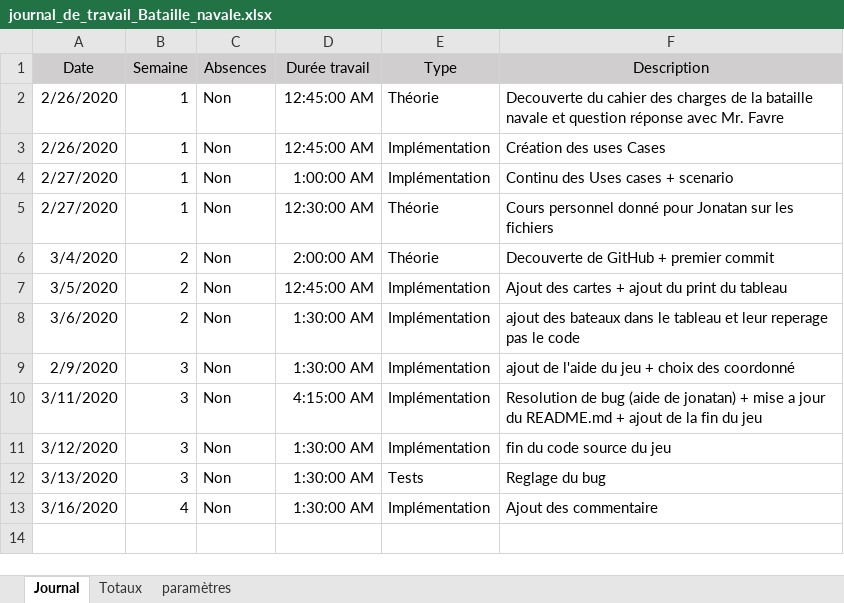
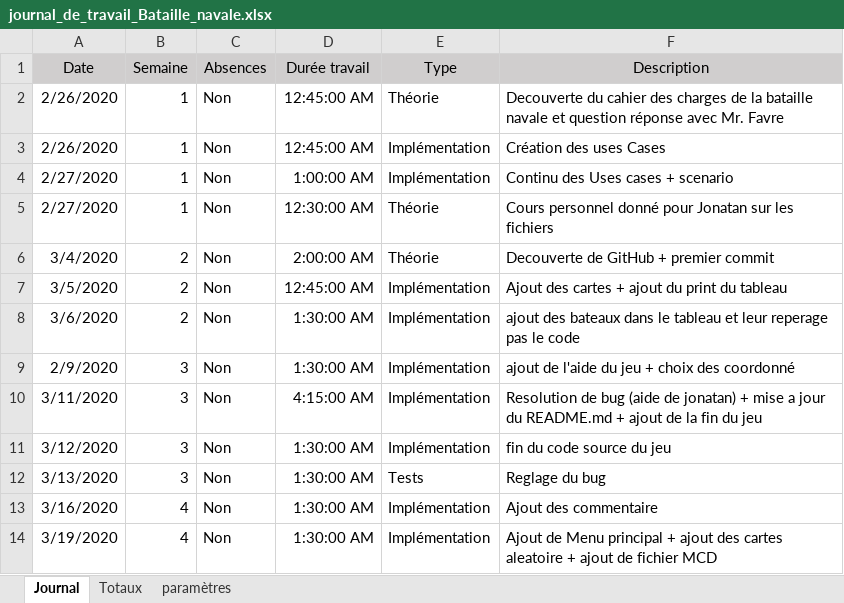
Before and after one commit to Sebastien-Moraz/Bataille_Navale, an Excel workbook: Doc/Journal de travail/journal_de_travail_Bataille_navale.xlsx, sheet Journal, drawn as a sheet; values as stored, in another font and other column widths than the file's, no borders; conditional formats not drawn; the diff names each change by its address in the sheet, - before the commit and + after, or states it on an @@ line.

Commit message:
ajout des utilisateurs et des menu principaux

```diff
--- a/Doc/Journal de travail/journal_de_travail_Bataille_navale.xlsx (sheet Journal)
+++ b/Doc/Journal de travail/journal_de_travail_Bataille_navale.xlsx (sheet Journal)
+row 14: 3/19/2020 | 4 | Non | 1:30:00 AM | Implémentation | Ajout de Menu principal + ajout des cartes aleatoire + ajout de fichier MCD
```
Also changed, not shown: sheet Totaux, 1 other file.
